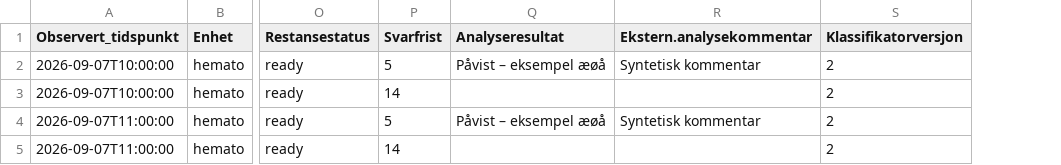
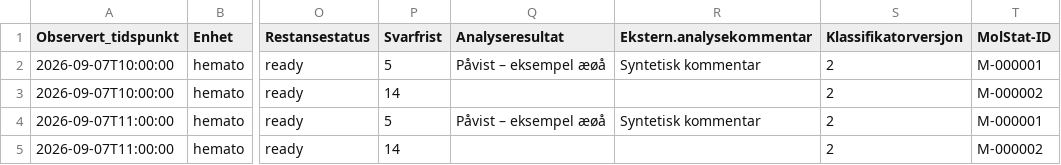
Before and after one commit to Christian-Bjornstad/MolStat, a CSV file: docs/powerbi/sample_restansehistorikk.csv, drawn as a sheet; only a part is shown, gaps mark what is left out; the diff names each change by its address in the sheet, - before the commit and + after, or states it on an @@ line.

Commit message:
feat: add short sample ids and Excel multi-search
Assign stable M-000001 style identifiers, carry them into result and backlog detail exports, and keep aggregate counts identifier-free. Replace the single-value workbook search with a 50-row multi-search view while retaining technical occurrence identity only inside SQLite.

```diff
--- a/docs/powerbi/sample_restansehistorikk.csv
+++ b/docs/powerbi/sample_restansehistorikk.csv
+column T (MolStat-ID), rows 2-5: M-000001 | M-000002 | M-000001 | M-000002
```
Also changed, not shown: 30 other files.
